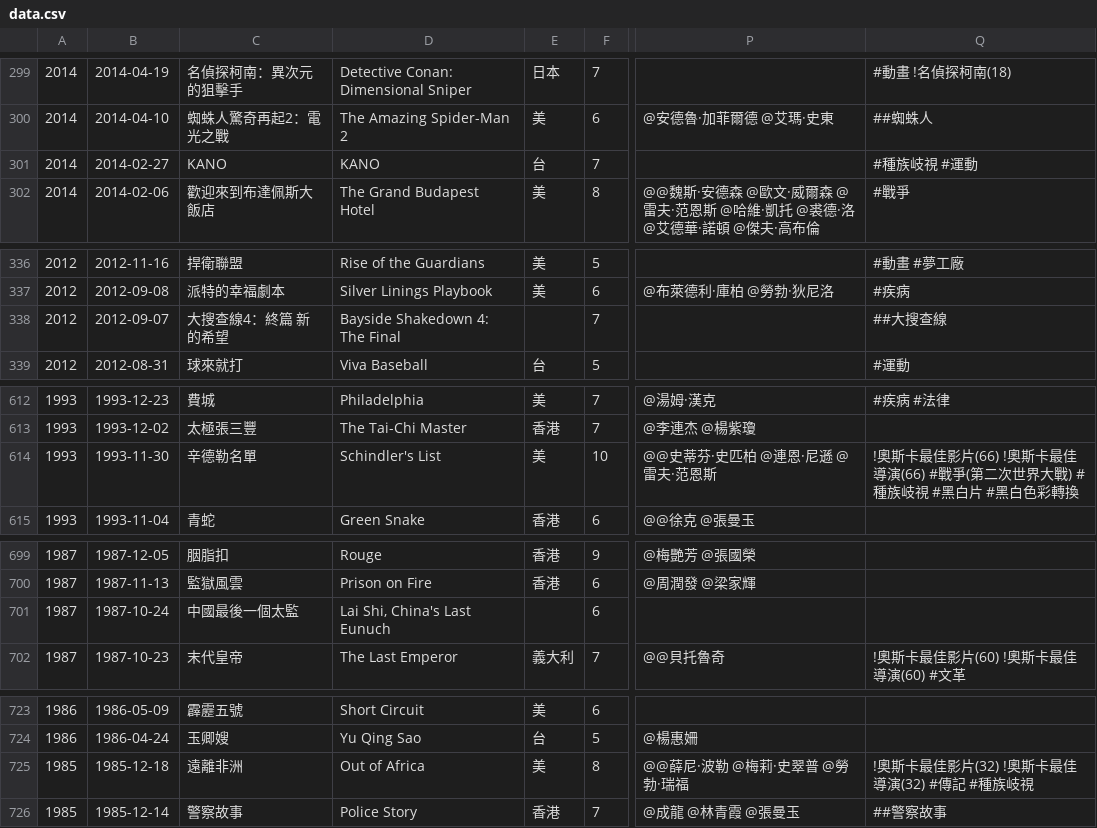
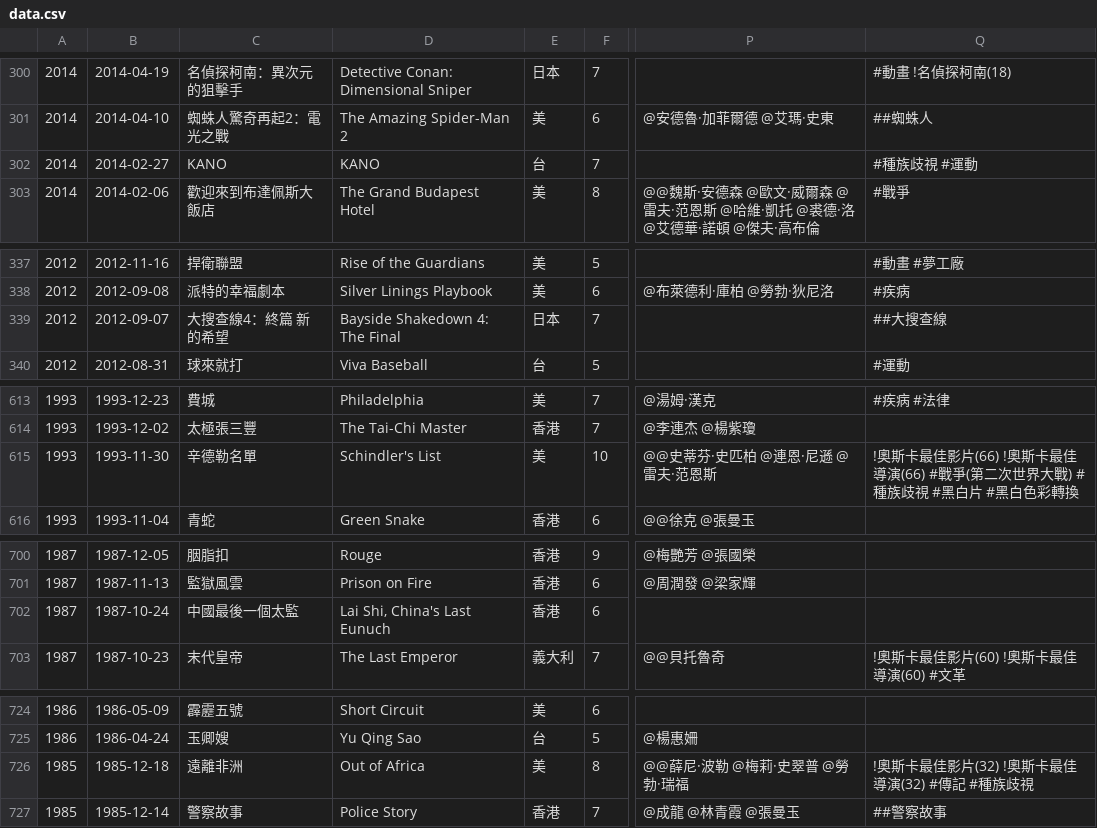
Before and after one commit to shinjia/my_film, a CSV file: v1.c/install/data.csv, drawn as a sheet; only a part is shown, gaps mark what is left out; addresses are those after the commit; the diff covers the shown part only; the diff names each change by its address in the sheet, - before the commit and + after, or states it on an @@ line.

```diff
--- a/v1.c/install/data.csv
+++ b/v1.c/install/data.csv
-Q302: #種族岐視 #運動
+Q302: #種族歧視 #運動
-E339: (empty)
+E339: 日本
-Q615: …) #種族岐視 #黑…
+Q615: …) #種族歧視 #黑…
-E702: (empty)
+E702: 香港
-Q726: !奧斯卡最佳影片(32) !奧斯卡最佳導演(32) #傳記 #種族岐視
+Q726: !奧斯卡最佳影片(32) !奧斯卡最佳導演(32) #傳記 #種族歧視
```
Also changed, not shown: 1 added row and 6 edited cells elsewhere in this file, 4 other files.
